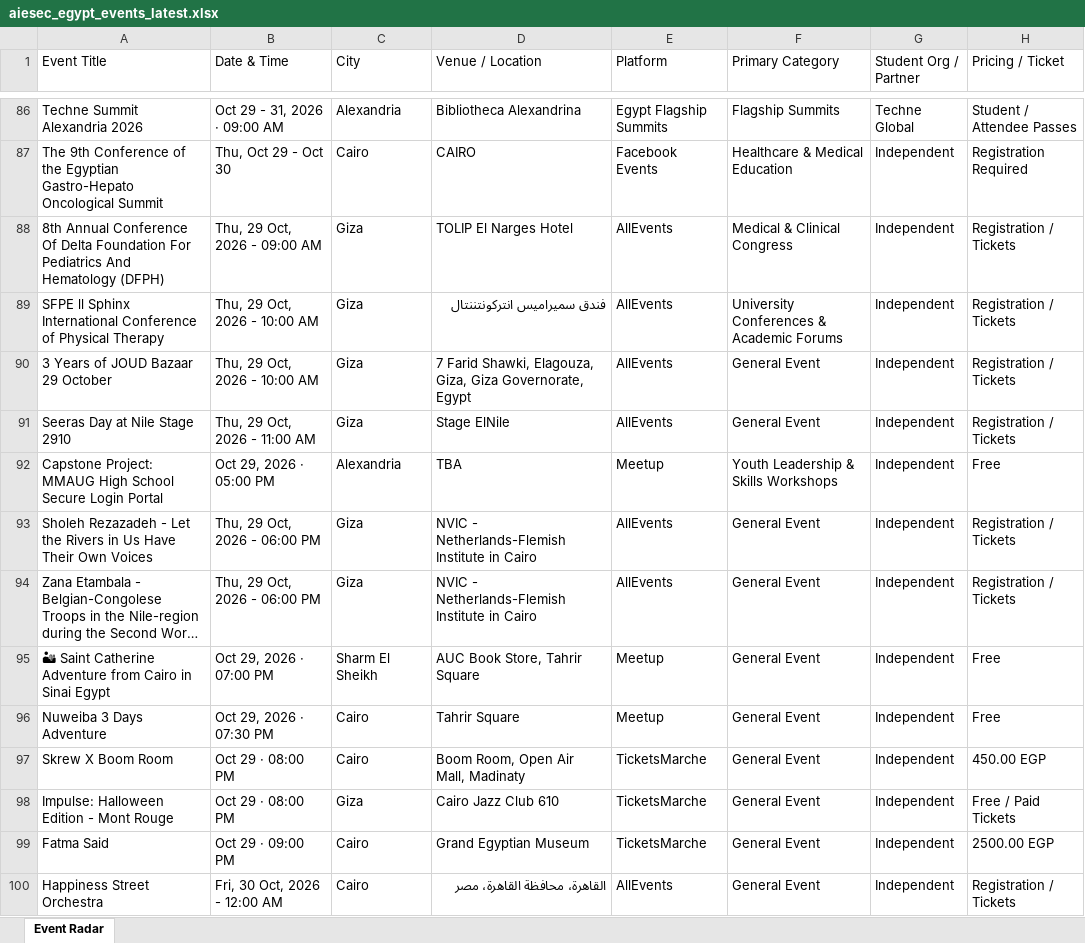
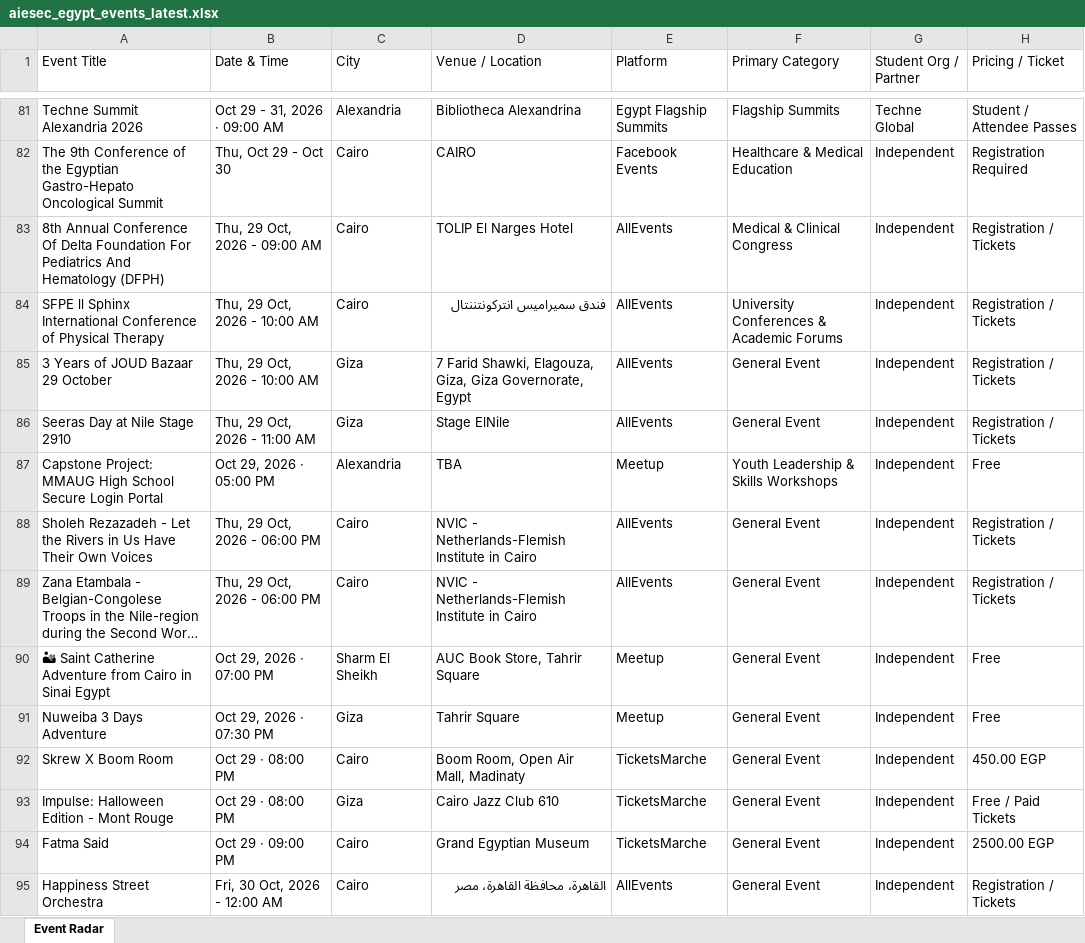
Before and after one commit to abdelrahmanmotazz/aiesec-event-radar, an Excel workbook: data/aiesec_egypt_events_latest.xlsx, sheet Event Radar, drawn as a sheet; only a part is shown, gaps mark what is left out; long unchanged cells end in …; values as stored, in another font and other column widths than the file's, no borders; addresses are those after the commit; the diff covers the shown part only; the diff names each change by its address in the sheet, - before the commit and + after, or states it on an @@ line.

```diff
--- a/data/aiesec_egypt_events_latest.xlsx (sheet Event Radar)
+++ b/data/aiesec_egypt_events_latest.xlsx (sheet Event Radar)
-C83:C84 (City): Giza
+C83:C84 (City): Cairo
-C88:C89 (City): Giza
+C88:C89 (City): Cairo
-C91 (City): Cairo
+C91 (City): Giza
```
Also changed, not shown: 17 added rows, 17 removed rows, 1 moved row and 69 edited cells elsewhere in this sheet, data/egypt_b2c_events_latest.xlsx, docs/data/aiesec_egypt_events_latest.xlsx, 10 other files.
